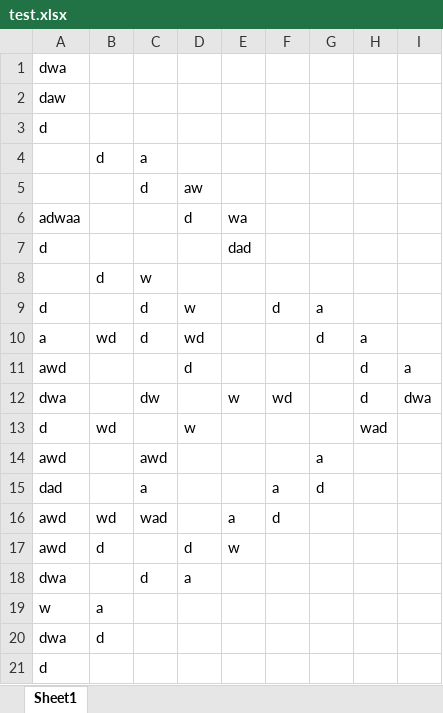
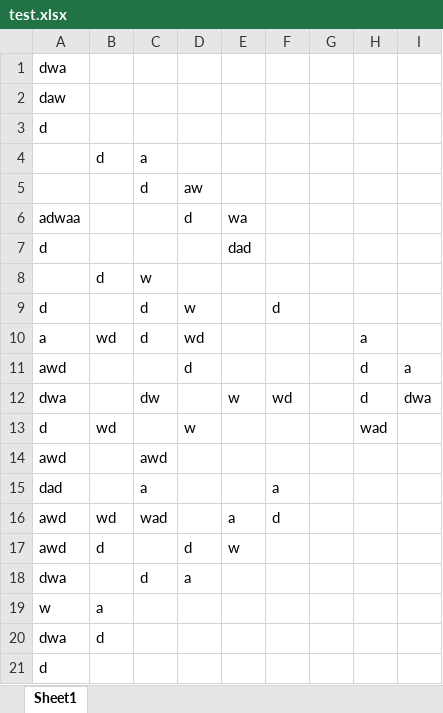
Before and after one commit to rakeshghl44/Test, an Excel workbook: test.xlsx, sheet Sheet1, drawn as a sheet; values as stored, in another font and other column widths than the file's, no borders; the diff names each change by its address in the sheet, - before the commit and + after, or states it on an @@ line.

Commit message:
excel changed

```diff
--- a/test.xlsx (sheet Sheet1)
+++ b/test.xlsx (sheet Sheet1)
-G9: a
+G9: (empty)
-G10: d
+G10: (empty)
-G14: a
+G14: (empty)
-G15: d
+G15: (empty)
```
